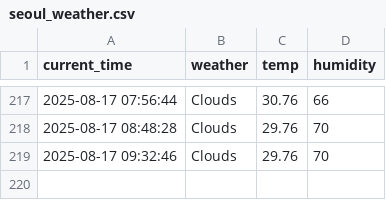
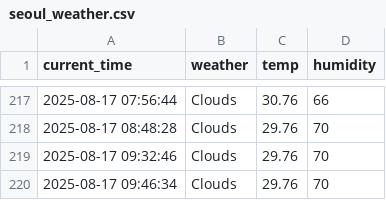
Before and after one commit to juwon1220/weather, a CSV file: seoul_weather.csv, drawn as a sheet; only a part is shown, gaps mark what is left out; the diff names each change by its address in the sheet, - before the commit and + after, or states it on an @@ line.

```diff
--- a/seoul_weather.csv
+++ b/seoul_weather.csv
+row 220: 2025-08-17 09:46:34 | Clouds | 29.76 | 70
```
